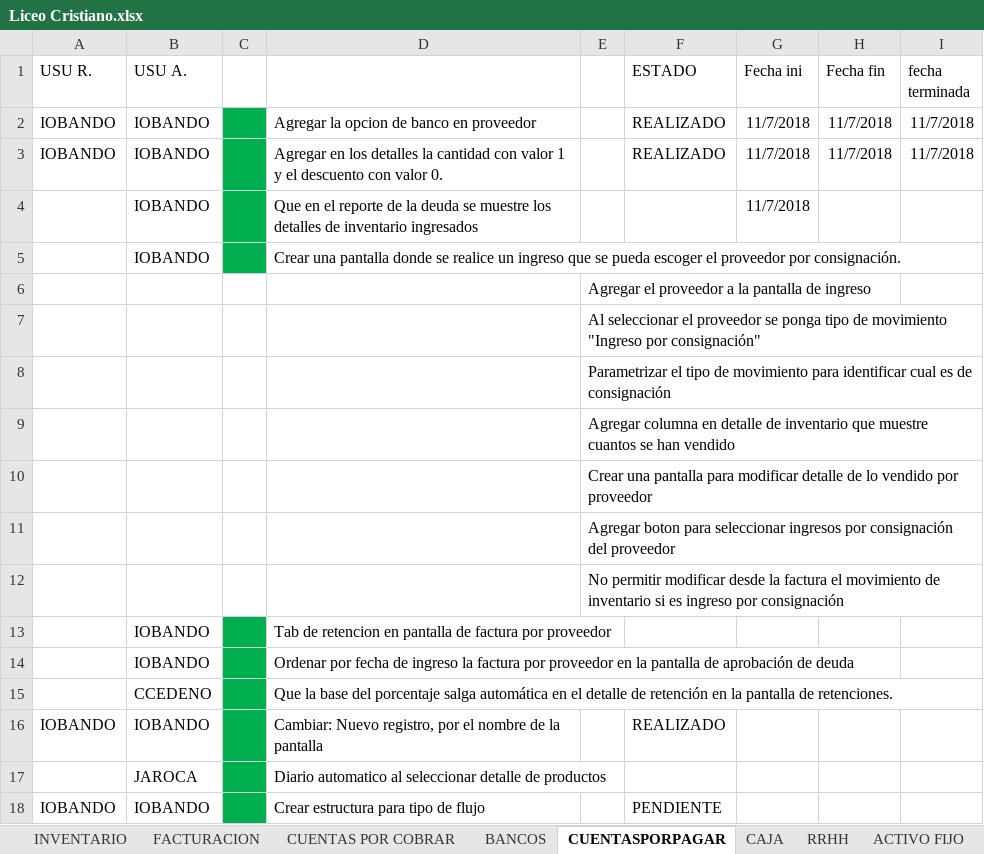
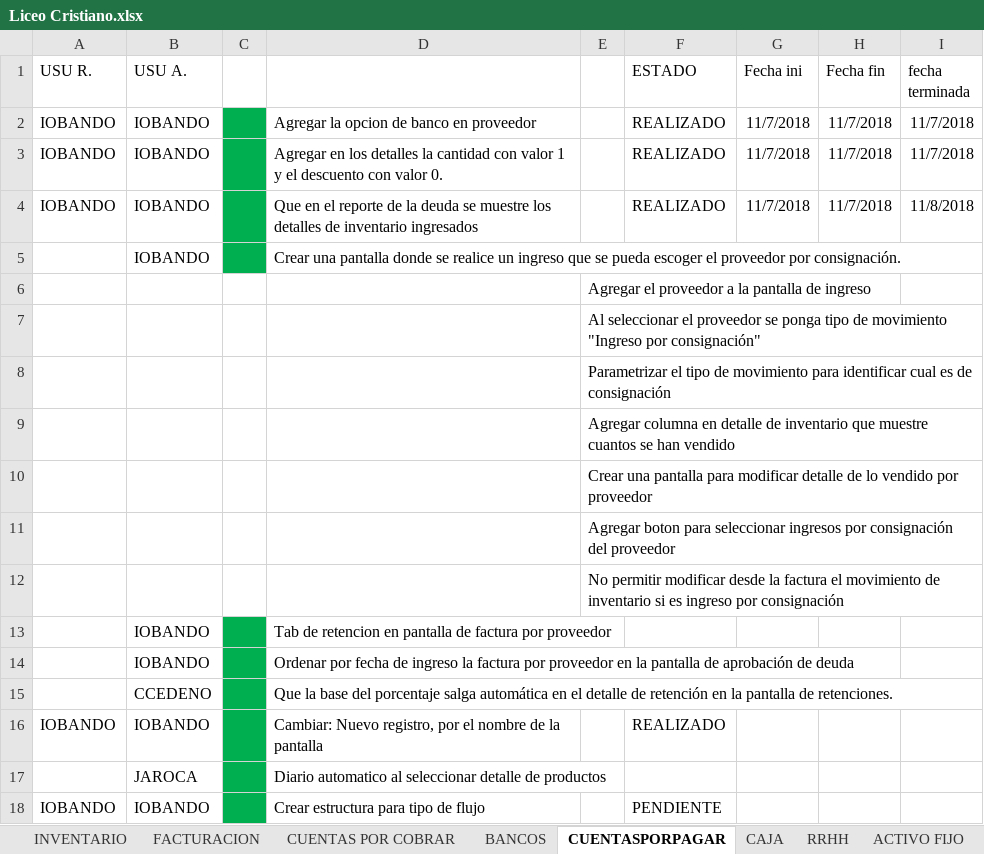
Before and after one commit to myrp-alexandre/ERPWEB, an Excel workbook: Liceo Cristiano.xlsx, sheet CUENTASPORPAGAR, drawn as a sheet; values as stored, in another font and other column widths than the file's, no borders; removed rows and columns are numbered as before the commit, all else as after; the diff names each change by its address in the sheet, - before the commit and + after, or states it on an @@ line.

```diff
--- a/Liceo Cristiano.xlsx (sheet CUENTASPORPAGAR)
+++ b/Liceo Cristiano.xlsx (sheet CUENTASPORPAGAR)
-row 4:  | IOBANDO |  | Que en el reporte de la deuda se muestre los detalles de inventario ingresados |  |  | 11/7/2018
+row 4: IOBANDO | IOBANDO |  | Que en el reporte de la deuda se muestre los detalles de inventario ingresados |  | REALIZADO | 11/7/2018 | 11/7/2018 | 11/8/2018
```
Also changed, not shown: 11 other files.
